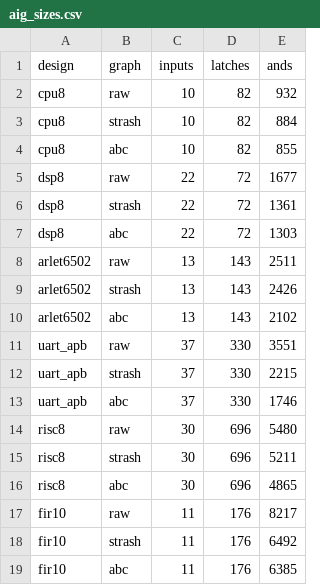
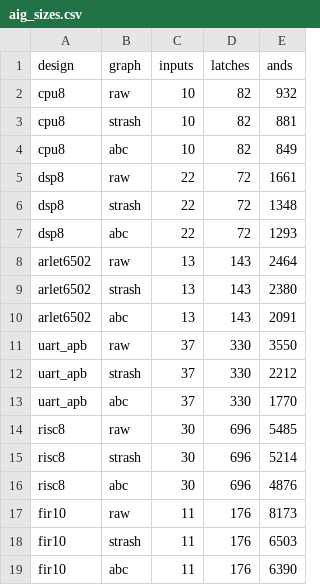
Before and after one commit to Kareem-Rashed/celladvisor, a CSV file: results/aig_sizes.csv, drawn as a sheet.

```diff
--- a/results/aig_sizes.csv
+++ b/results/aig_sizes.csv
@@ -2,18 +2,18 @@ design,graph,inputs,latches,ands
 cpu8,raw,10,82,932
-cpu8,strash,10,82,884
-cpu8,abc,10,82,855
-dsp8,raw,22,72,1677
-dsp8,strash,22,72,1361
-dsp8,abc,22,72,1303
-arlet6502,raw,13,143,2511
-arlet6502,strash,13,143,2426
-arlet6502,abc,13,143,2102
-uart_apb,raw,37,330,3551
-uart_apb,strash,37,330,2215
-uart_apb,abc,37,330,1746
-risc8,raw,30,696,5480
-risc8,strash,30,696,5211
-risc8,abc,30,696,4865
-fir10,raw,11,176,8217
-fir10,strash,11,176,6492
-fir10,abc,11,176,6385
+cpu8,strash,10,82,881
+cpu8,abc,10,82,849
+dsp8,raw,22,72,1661
+dsp8,strash,22,72,1348
+dsp8,abc,22,72,1293
+arlet6502,raw,13,143,2464
+arlet6502,strash,13,143,2380
+arlet6502,abc,13,143,2091
+uart_apb,raw,37,330,3550
+uart_apb,strash,37,330,2212
+uart_apb,abc,37,330,1770
+risc8,raw,30,696,5485
+risc8,strash,30,696,5214
+risc8,abc,30,696,4876
+fir10,raw,11,176,8173
+fir10,strash,11,176,6503
+fir10,abc,11,176,6390
```
Also changed, not shown: results/class_counts.csv, results/ranked.csv, 4 other files.
